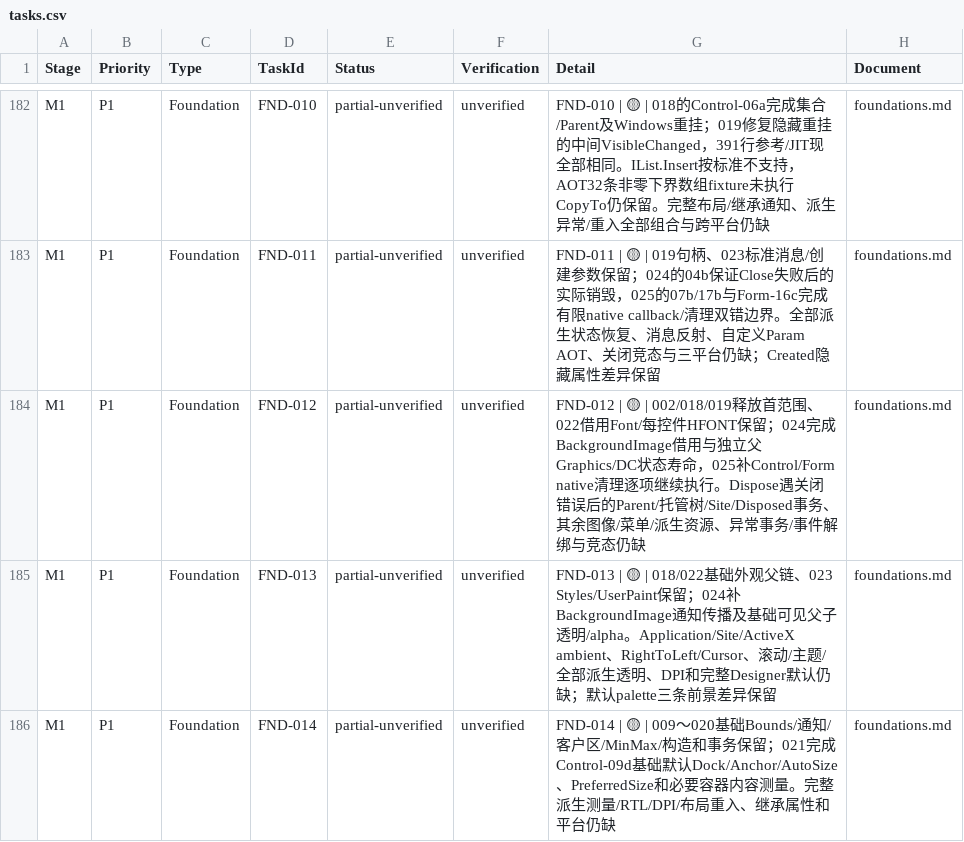
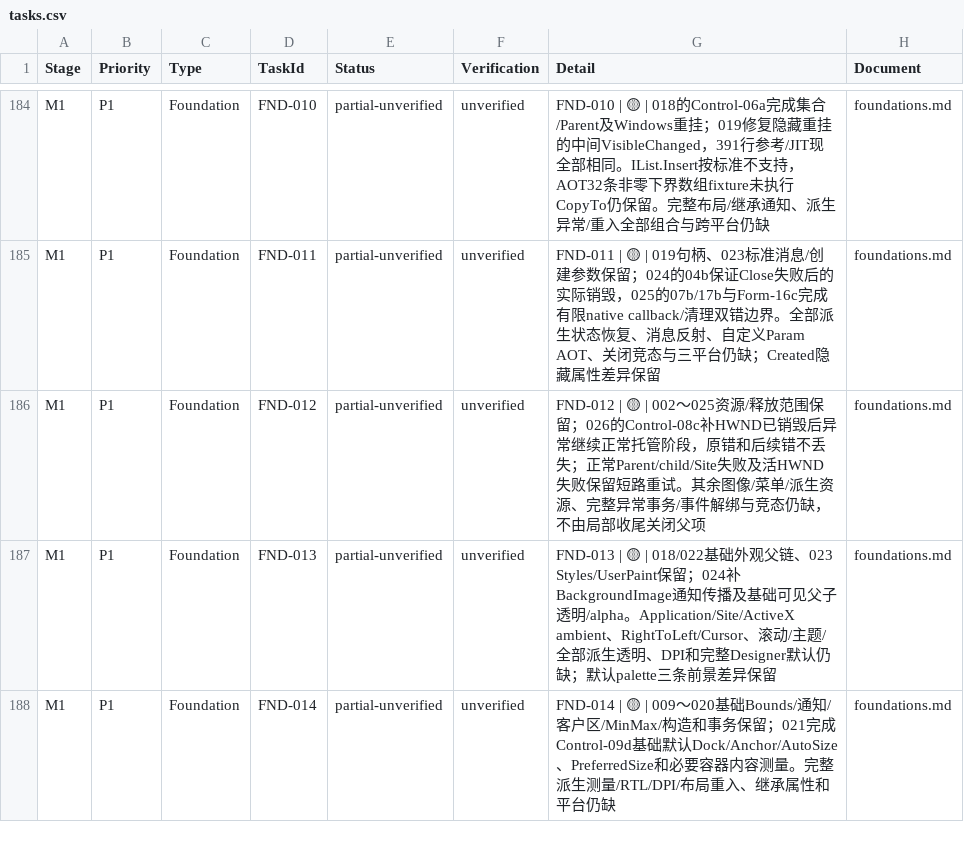
Before and after one commit to IoTSharp/Lumina, a CSV file: docs/roadmap/tasks.csv, drawn as a sheet; only a part is shown, gaps mark what is left out; the diff covers the shown part only.

Commit message:
fix(forms): complete queued async tasks and disposal cleanup

```diff
--- a/docs/roadmap/tasks.csv
+++ b/docs/roadmap/tasks.csv
@@ -183,3 +185,3 @@
 "M1","P1","Foundation","FND-011","partial-unverified","unverified","FND-011 | 🟡 | 019句柄、023标准消息/创建参数保留；024的04b保证Close失败后的实际销毁，025的07b/17b与Form-16c完成有限native callback/清理双错边界。全部派生状态恢复、消息反射、自定义Param AOT、关闭竞态与三平台仍缺；Created隐藏属性差异保留","foundations.md"
-"M1","P1","Foundation","FND-012","partial-unverified","unverified","FND-012 | 🟡 | 002/018/019释放首范围、022借用Font/每控件HFONT保留；024完成BackgroundImage借用与独立父Graphics/DC状态寿命，025补Control/Form native清理逐项继续执行。Dispose遇关闭错误后的Parent/托管树/Site/Disposed事务、其余图像/菜单/派生资源、异常事务/事件解绑与竞态仍缺","foundations.md"
+"M1","P1","Foundation","FND-012","partial-unverified","unverified","FND-012 | 🟡 | 002～025资源/释放范围保留；026的Control-08c补HWND已销毁后异常继续正常托管阶段，原错和后续错不丢失；正常Parent/child/Site失败及活HWND失败保留短路重试。其余图像/菜单/派生资源、完整异常事务/事件解绑与竞态仍缺，不由局部收尾关闭父项","foundations.md"
 "M1","P1","Foundation","FND-013","partial-unverified","unverified","FND-013 | 🟡 | 018/022基础外观父链、023 Styles/UserPaint保留；024补BackgroundImage通知传播及基础可见父子透明/alpha。Application/Site/ActiveX ambient、RightToLeft/Cursor、滚动/主题/全部派生透明、DPI和完整Designer默认仍缺；默认palette三条前景差异保留","foundations.md"
```
Also changed, not shown: 2 added rows and 7 edited cells elsewhere in this file, 17 other files.
